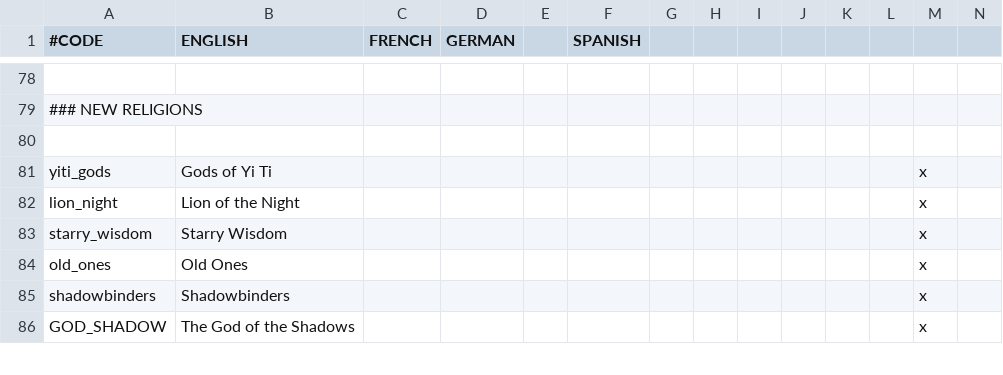
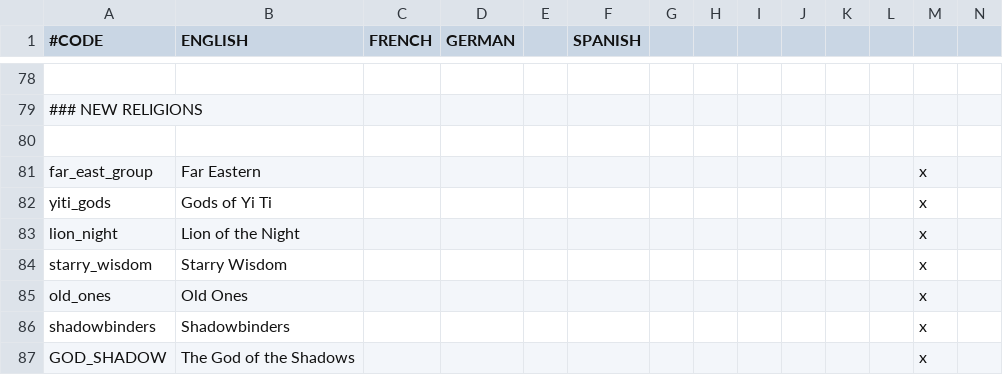
Before and after one commit to RowanMaBoot/SevenKingdoms-master, a CSV file: The_Seven_Kingdoms/localisation/001_religion_names.csv, drawn as a sheet; only a part is shown, gaps mark what is left out; rows hold the shown columns only; the diff names each change by its address in the sheet, - before the commit and + after, or states it on an @@ line.

```diff
--- a/The_Seven_Kingdoms/localisation/001_religion_names.csv
+++ b/The_Seven_Kingdoms/localisation/001_religion_names.csv
+row 81: far_east_group | Far Eastern |  |  |  |  |  |  |  |  |  |  | x
```
Also changed, not shown: The_Seven_Kingdoms/localisation/005_events.csv, 2 other files.
